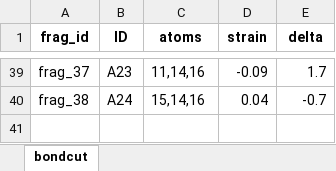
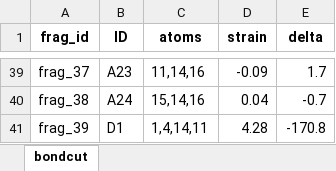
Before and after one commit to oscarchung-lab/D2AF, an Excel workbook: Applications/reverse Cope elimination/CCSD/4F_M2_M2.xlsx, sheet bondcut, drawn as a sheet; only a part is shown, gaps mark what is left out; values as stored, in another font and other column widths than the file's, no borders; the diff names each change by its address in the sheet, - before the commit and + after, or states it on an @@ line.

```diff
--- a/Applications/reverse Cope elimination/CCSD/4F_M2_M2.xlsx (sheet bondcut)
+++ b/Applications/reverse Cope elimination/CCSD/4F_M2_M2.xlsx (sheet bondcut)
+row 41: frag_39 | D1 | 1,4,14,11 | 4.28 | -170.8
```
Also changed, not shown: Applications/reverse Cope elimination/CCSD/4F_M1_M1.xlsx, 9 other files.
